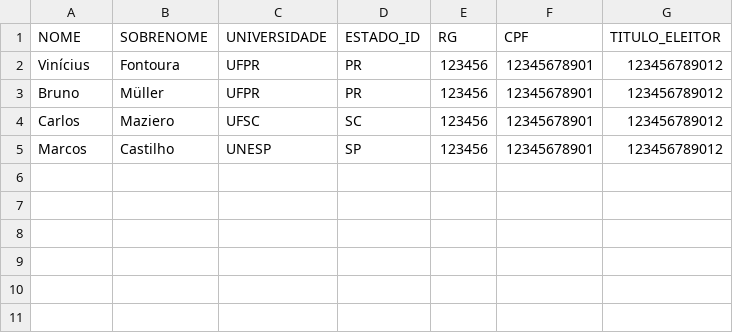
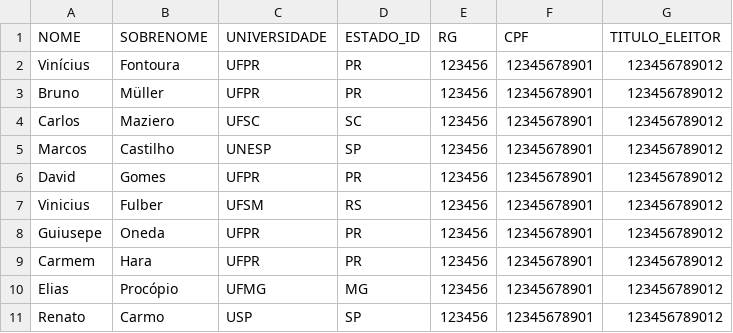
Before and after one commit to FontouraAbreu/prog.-web-CI1010, a CSV file: ruby_docker/t2/csv/pessoas.csv, drawn as a sheet; the diff names each change by its address in the sheet, - before the commit and + after, or states it on an @@ line.

Commit message:
[add] new entries

```diff
--- a/ruby_docker/t2/csv/pessoas.csv
+++ b/ruby_docker/t2/csv/pessoas.csv
+row 6: David | Gomes | UFPR | PR | 123456 | 12345678901 | 123456789012
+row 7: Vinicius | Fulber | UFSM | RS | 123456 | 12345678901 | 123456789012
+row 8: Guiusepe | Oneda | UFPR | PR | 123456 | 12345678901 | 123456789012
+row 9: Carmem | Hara | UFPR | PR | 123456 | 12345678901 | 123456789012
+row 10: Elias | Procópio | UFMG | MG | 123456 | 12345678901 | 123456789012
+row 11: Renato | Carmo | USP | SP | 123456 | 12345678901 | 123456789012
```
